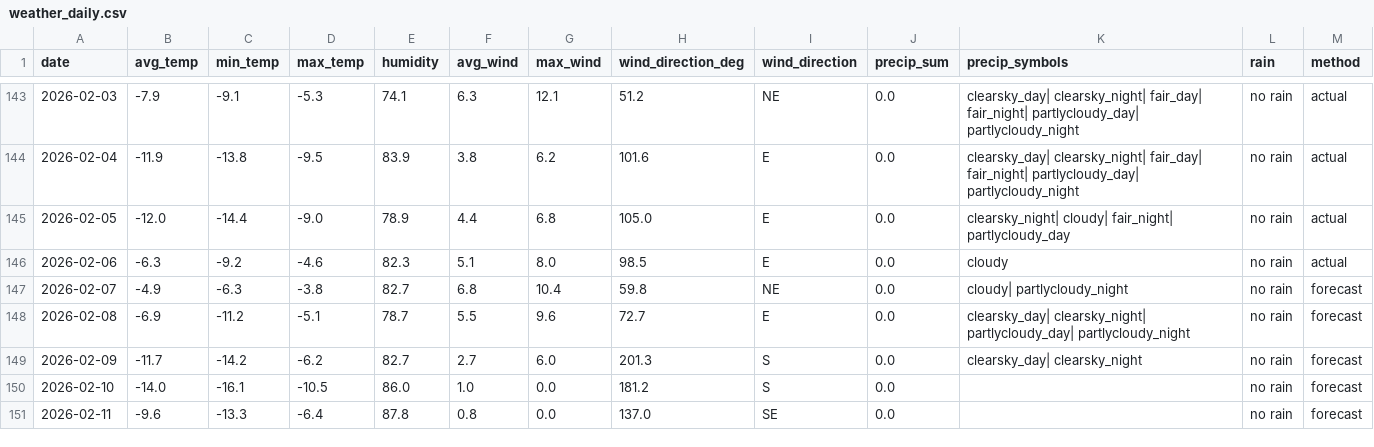
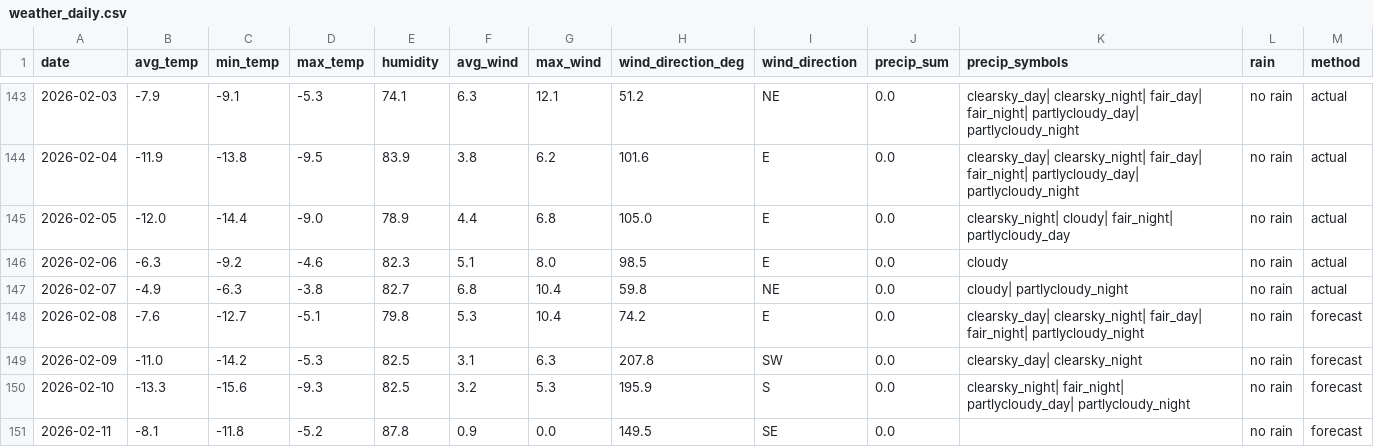
Before and after one commit to OlegChernodon/oc_public_reporitory, a CSV file: weather_daily.csv, drawn as a sheet; only a part is shown, gaps mark what is left out; the diff covers the shown part only.

Commit message:
Update weather_daily.csv (auto) 2026-02-08 05:13

```diff
--- a/weather_daily.csv
+++ b/weather_daily.csv
@@ -146,6 +146,6 @@ date,avg_temp,min_temp,max_temp,humidity,avg_wind,max_wind,wind_direction_deg,wi
 2026-02-06,-6.3,-9.2,-4.6,82.3,5.1,8.0,98.5,E,0.0,cloudy,no rain,actual
-2026-02-07,-4.9,-6.3,-3.8,82.7,6.8,10.4,59.8,NE,0.0,cloudy| partlycloudy_night,no rain,forecast
-2026-02-08,-6.9,-11.2,-5.1,78.7,5.5,9.6,72.7,E,0.0,clearsky_day| clearsky_night| partlycloudy_day| partlycloudy_night,no rain,forecast
-2026-02-09,-11.7,-14.2,-6.2,82.7,2.7,6.0,201.3,S,0.0,clearsky_day| clearsky_night,no rain,forecast
-2026-02-10,-14.0,-16.1,-10.5,86.0,1.0,0.0,181.2,S,0.0,,no rain,forecast
-2026-02-11,-9.6,-13.3,-6.4,87.8,0.8,0.0,137.0,SE,0.0,,no rain,forecast
+2026-02-07,-4.9,-6.3,-3.8,82.7,6.8,10.4,59.8,NE,0.0,cloudy| partlycloudy_night,no rain,actual
+2026-02-08,-7.6,-12.7,-5.1,79.8,5.3,10.4,74.2,E,0.0,clearsky_day| clearsky_night| fair_day| fair_night| partlycloudy_night,no rain,forecast
+2026-02-09,-11.0,-14.2,-5.3,82.5,3.1,6.3,207.8,SW,0.0,clearsky_day| clearsky_night,no rain,forecast
+2026-02-10,-13.3,-15.6,-9.3,82.5,3.2,5.3,195.9,S,0.0,clearsky_night| fair_night| partlycloudy_day| partlycloudy_night,no rain,forecast
+2026-02-11,-8.1,-11.8,-5.2,87.8,0.9,0.0,149.5,SE,0.0,,no rain,forecast
```
Also changed, not shown: 1 added row and 12 edited cells elsewhere in this file.
